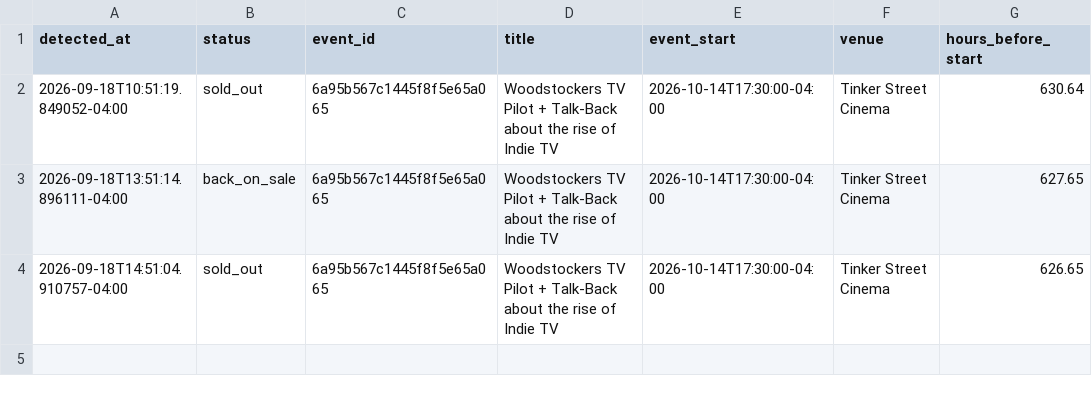
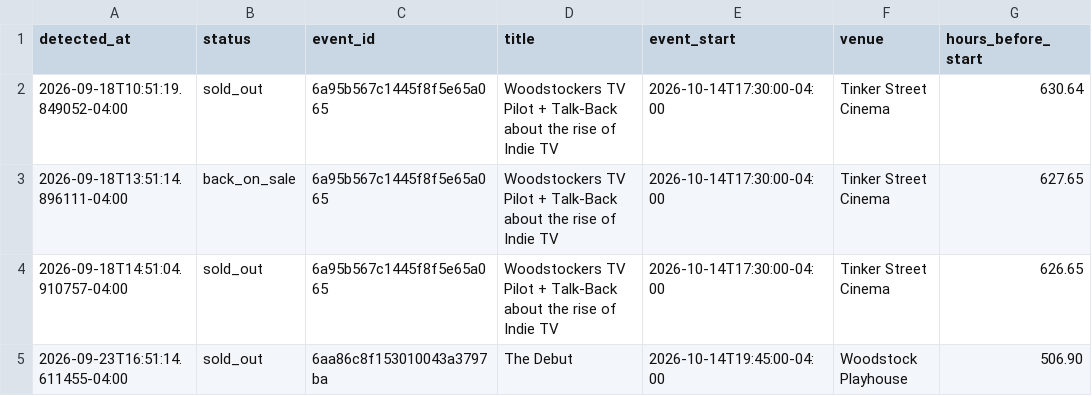
Before and after one commit to themorgantown/woodstock-filmfestival-calendar-generator, a CSV file: sellouts.csv, drawn as a sheet; the diff names each change by its address in the sheet, - before the commit and + after, or states it on an @@ line.

```diff
--- a/sellouts.csv
+++ b/sellouts.csv
+row 5: 2026-09-23T16:51:14.611455-04:00 | sold_out | 6aa86c8f153010043a3797ba | The Debut | 2026-10-14T19:45:00-04:00 | Woodstock Playhouse | 506.90
```
Also changed, not shown: 2 other files.
